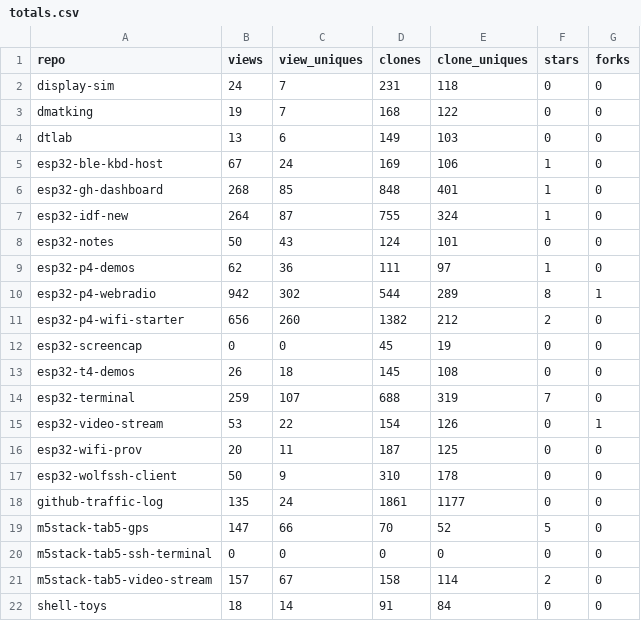
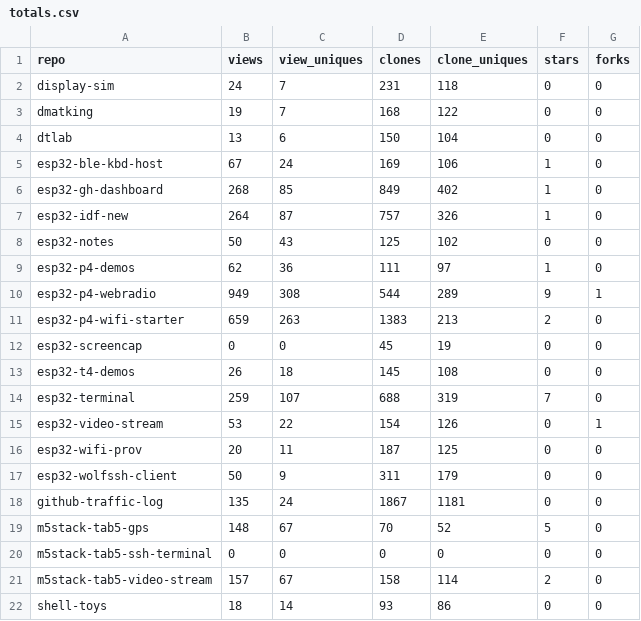
Before and after one commit to dmatking/github-traffic-log, a CSV file: totals.csv, drawn as a sheet.

```diff
--- a/totals.csv
+++ b/totals.csv
@@ -3,10 +3,10 @@ display-sim,24,7,231,118,0,0
 dmatking,19,7,168,122,0,0
-dtlab,13,6,149,103,0,0
+dtlab,13,6,150,104,0,0
 esp32-ble-kbd-host,67,24,169,106,1,0
-esp32-gh-dashboard,268,85,848,401,1,0
-esp32-idf-new,264,87,755,324,1,0
-esp32-notes,50,43,124,101,0,0
+esp32-gh-dashboard,268,85,849,402,1,0
+esp32-idf-new,264,87,757,326,1,0
+esp32-notes,50,43,125,102,0,0
 esp32-p4-demos,62,36,111,97,1,0
-esp32-p4-webradio,942,302,544,289,8,1
-esp32-p4-wifi-starter,656,260,1382,212,2,0
+esp32-p4-webradio,949,308,544,289,9,1
+esp32-p4-wifi-starter,659,263,1383,213,2,0
 esp32-screencap,0,0,45,19,0,0
@@ -16,7 +16,7 @@ esp32-video-stream,53,22,154,126,0,1
 esp32-wifi-prov,20,11,187,125,0,0
-esp32-wolfssh-client,50,9,310,178,0,0
-github-traffic-log,135,24,1861,1177,0,0
-m5stack-tab5-gps,147,66,70,52,5,0
+esp32-wolfssh-client,50,9,311,179,0,0
+github-traffic-log,135,24,1867,1181,0,0
+m5stack-tab5-gps,148,67,70,52,5,0
 m5stack-tab5-ssh-terminal,0,0,0,0,0,0
 m5stack-tab5-video-stream,157,67,158,114,2,0
-shell-toys,18,14,91,84,0,0
+shell-toys,18,14,93,86,0,0
```
Also changed, not shown: latest.csv, traffic.csv.
